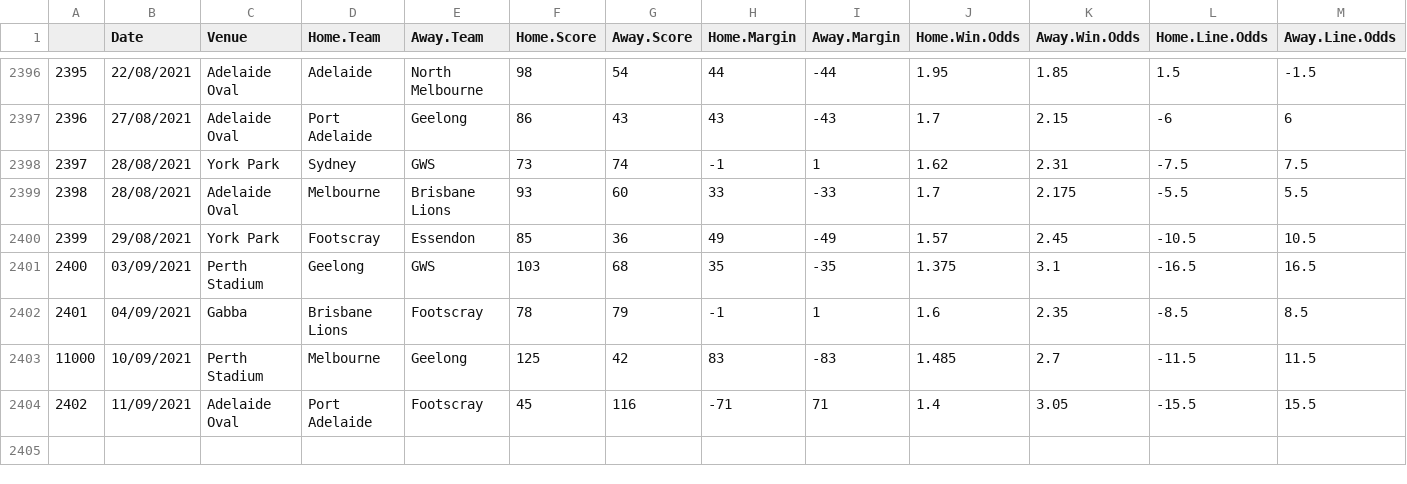
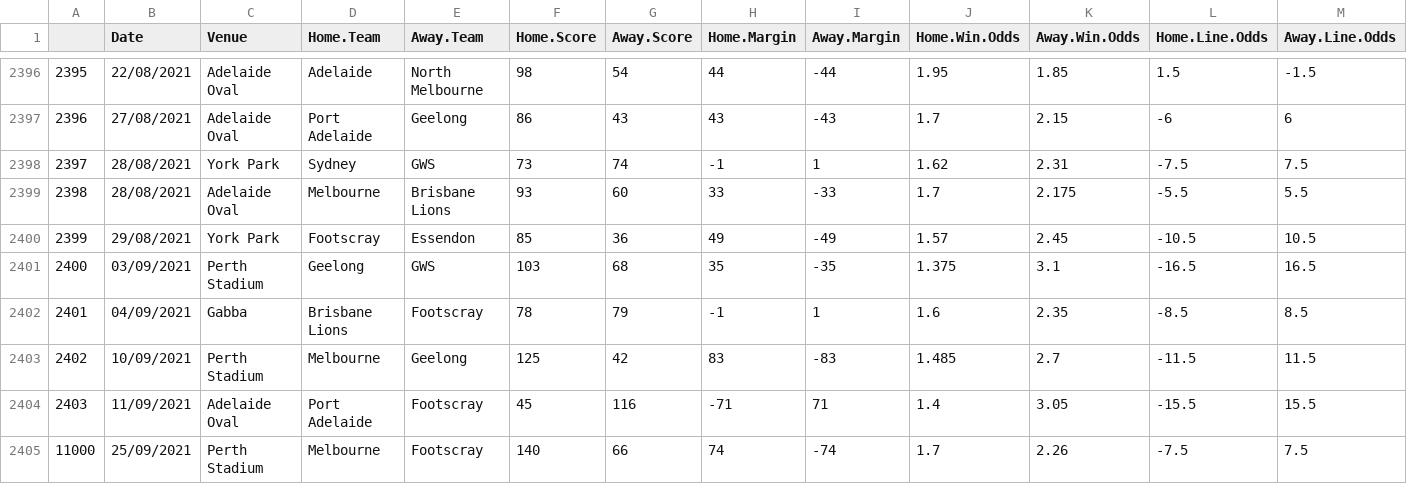
Before and after one commit to mitch-mooney/AFL_Predictions, a CSV file: csv_files/betting_odds.csv, drawn as a sheet; only a part is shown, gaps mark what is left out; rows hold the shown columns only; the diff names each change by its address in the sheet, - before the commit and + after, or states it on an @@ line.

Commit message:
Season 2022 initial commit

```diff
--- a/csv_files/betting_odds.csv
+++ b/csv_files/betting_odds.csv
@@ column A renumbered between rows 2403 and 2404 @@
+row 2405: 11000 | 25/09/2021 | Perth Stadium | Melbourne | Footscray | 140 | 66 | 74 | -74 | 1.7 | 2.26 | -7.5 | 7.5
```
Also changed, not shown: csv_files/round_predictions.csv, 3 other files.
